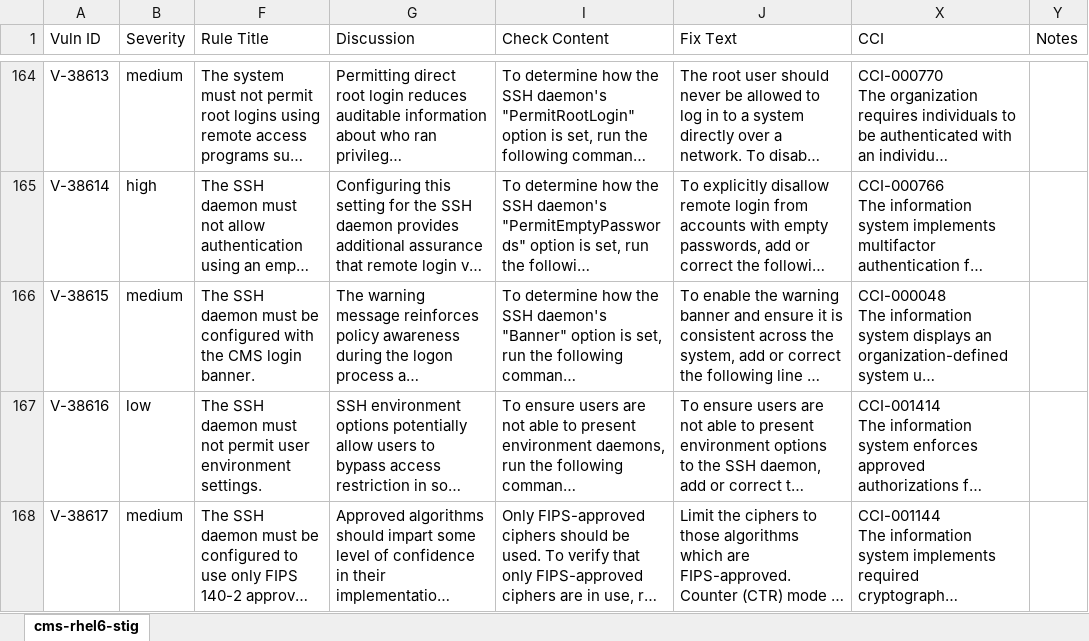
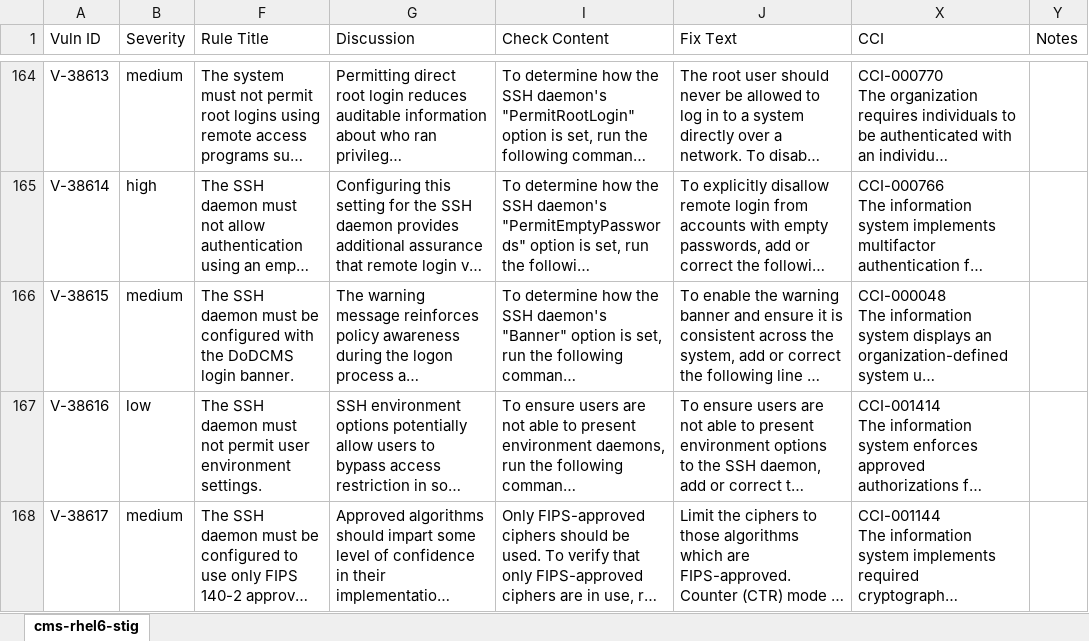
Before and after one commit to CMSgov/cms-ars-3.1-moderate-red-hat-enterprise-linux-6-stig-overlay, an Excel workbook: cms-rhel6-stig.xlsx, sheet cms-rhel6-stig, drawn as a sheet; only a part is shown, gaps mark what is left out; long unchanged cells end in …; values as stored, in another font and other column widths than the file's, no cell formats; the diff covers the shown part only; the diff names each change by its address in the sheet, - before the commit and + after, or states it on an @@ line.

```diff
--- a/cms-rhel6-stig.xlsx (sheet cms-rhel6-stig)
+++ b/cms-rhel6-stig.xlsx (sheet cms-rhel6-stig)
-F166 (Rule Title): …with the CMS login banner.
+F166 (Rule Title): …with the DoDCMS login banner.
```
Also changed, not shown: 48 edited cells elsewhere in this sheet, cell formats.
